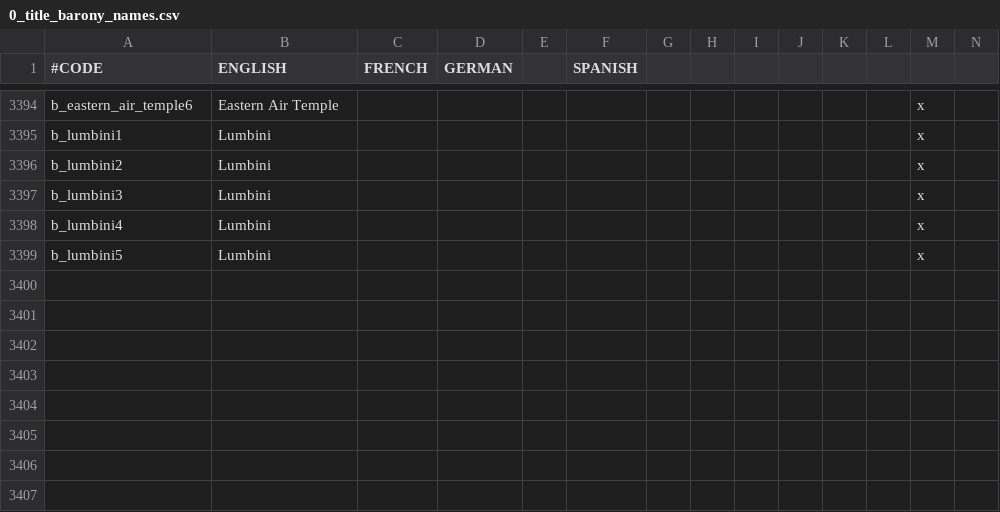
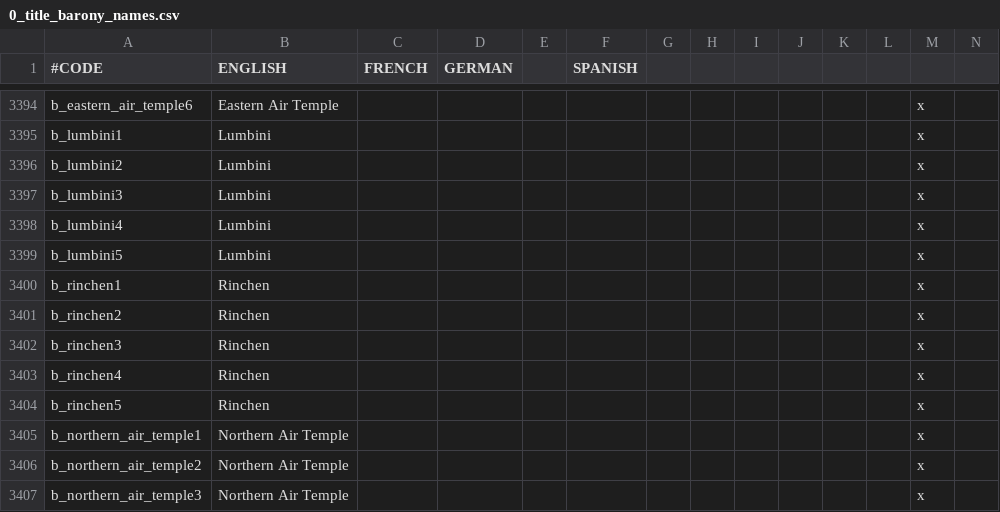
Before and after one commit to Rystic/ATLA-restored, a CSV file: avatar - four nations restored/localisation/0_title_barony_names.csv, drawn as a sheet; only a part is shown, gaps mark what is left out; rows hold the shown columns only; the diff names each change by its address in the sheet, - before the commit and + after, or states it on an @@ line.

Commit message:
Eastern Air & Northern Air baronies/history

```diff
--- a/avatar - four nations restored/localisation/0_title_barony_names.csv
+++ b/avatar - four nations restored/localisation/0_title_barony_names.csv
+row 3400: b_rinchen1 | Rinchen |  |  |  |  |  |  |  |  |  |  | x
+row 3401: b_rinchen2 | Rinchen |  |  |  |  |  |  |  |  |  |  | x
+row 3402: b_rinchen3 | Rinchen |  |  |  |  |  |  |  |  |  |  | x
+row 3403: b_rinchen4 | Rinchen |  |  |  |  |  |  |  |  |  |  | x
+row 3404: b_rinchen5 | Rinchen |  |  |  |  |  |  |  |  |  |  | x
+row 3405: b_northern_air_temple1 | Northern Air Temple |  |  |  |  |  |  |  |  |  |  | x
+row 3406: b_northern_air_temple2 | Northern Air Temple |  |  |  |  |  |  |  |  |  |  | x
+row 3407: b_northern_air_temple3 | Northern Air Temple |  |  |  |  |  |  |  |  |  |  | x
```
Also changed, not shown: 8 other files.
